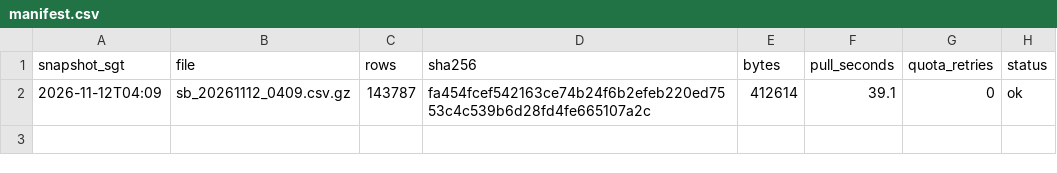
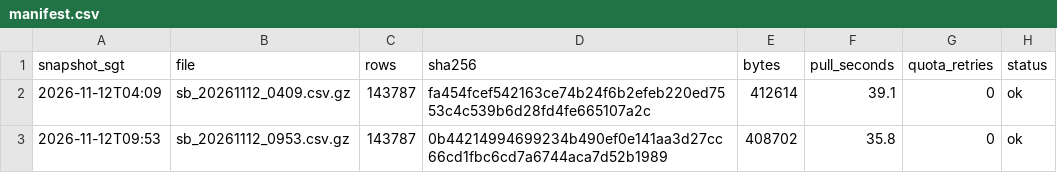
Before and after one commit to LUOaini1213/sg-bus-network-monitor, a CSV file: data/raw/speedbands/2026-11-12/manifest.csv, drawn as a sheet.

```diff
--- a/data/raw/speedbands/2026-11-12/manifest.csv
+++ b/data/raw/speedbands/2026-11-12/manifest.csv
@@ -2 +2,2 @@ snapshot_sgt,file,rows,sha256,bytes,pull_seconds,quota_retries,status
 2026-11-12T04:09,sb_20261112_0409.csv.gz,143787,fa454fcef542163ce74b24f6b2efeb220ed7553c4c539b6d28fd4fe665107a2c,412614,39.1,0,ok
+2026-11-12T09:53,sb_20261112_0953.csv.gz,143787,0b44214994699234b490ef0e141aa3d27cc66cd1fbc6cd7a6744aca7d52b1989,408702,35.8,0,ok
```
Also changed, not shown: 3 other files.
